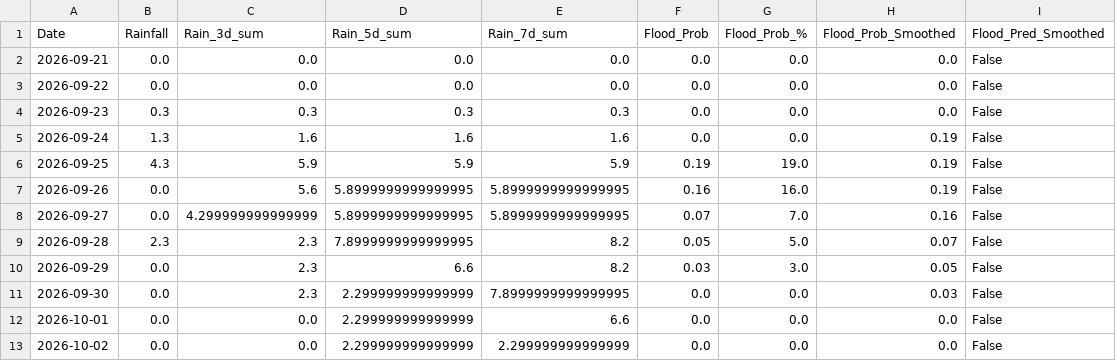
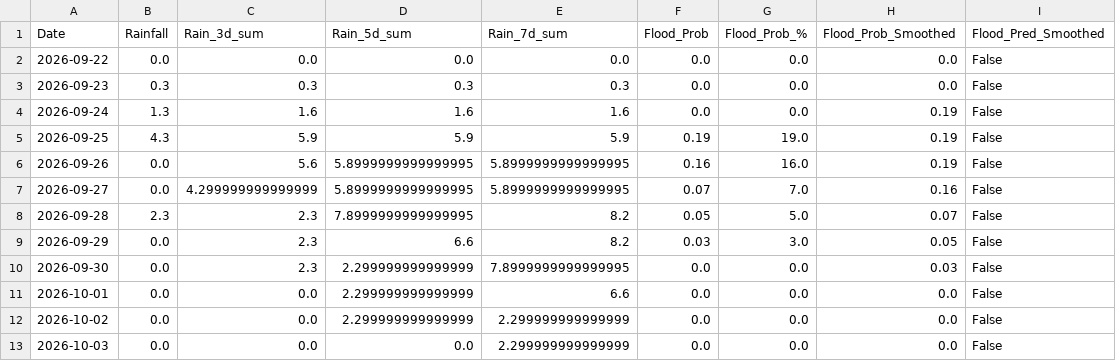
Before and after one commit to jajoojay/Matsya-Flood-detector, a CSV file: backend/csv_generator/flood_prediction.csv, drawn as a sheet.

```diff
--- a/backend/csv_generator/flood_prediction.csv
+++ b/backend/csv_generator/flood_prediction.csv
@@ -1,3 +1,2 @@
 Date,Rainfall,Rain_3d_sum,Rain_5d_sum,Rain_7d_sum,Flood_Prob,Flood_Prob_%,Flood_Prob_Smoothed,Flood_Pred_Smoothed
-2026-09-21,0.0,0.0,0.0,0.0,0.0,0.0,0.0,False
 2026-09-22,0.0,0.0,0.0,0.0,0.0,0.0,0.0,False
@@ -13 +12,2 @@ Date,Rainfall,Rain_3d_sum,Rain_5d_sum,Rain_7d_sum,Flood_Prob,Flood_Prob_%,Flood_
 2026-10-02,0.0,0.0,2.299999999999999,2.299999999999999,0.0,0.0,0.0,False
+2026-10-03,0.0,0.0,0.0,2.299999999999999,0.0,0.0,0.0,False
```
Also changed, not shown: backend/flood_detector/flood_forecast.csv, 3 other files.
